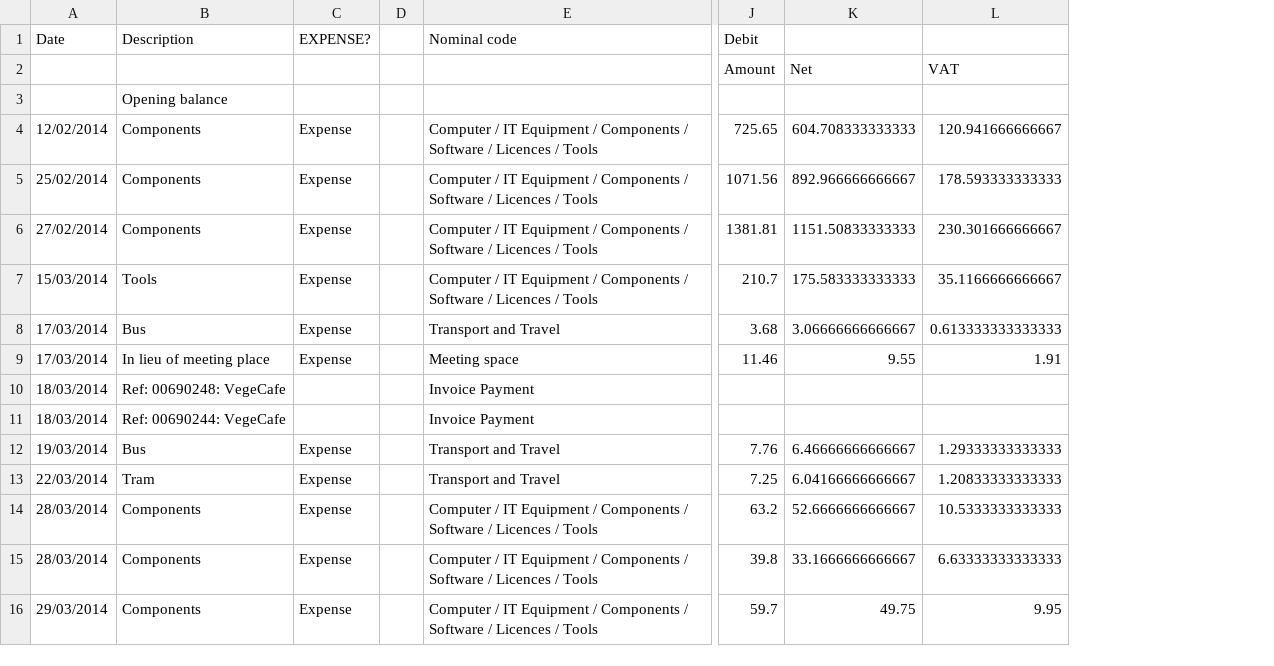
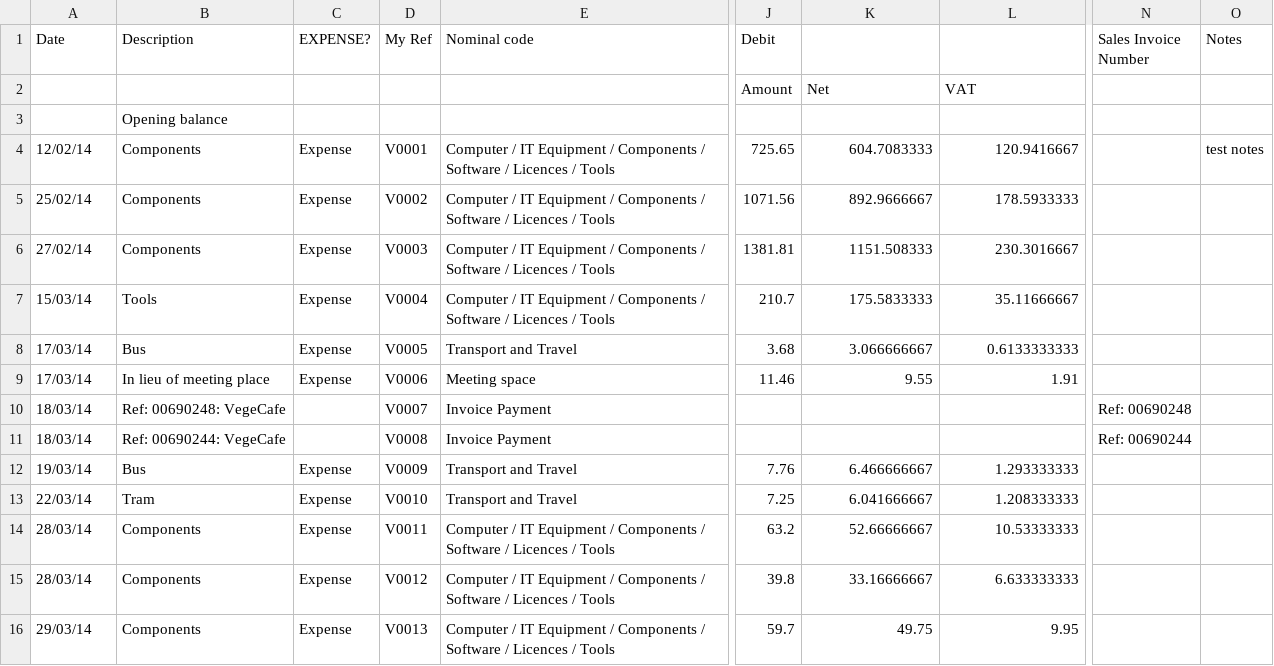
Before and after one commit to caprenter/bookish, a CSV file: bookish/management/demodata/demo-cash.csv, drawn as a sheet; only a part is shown, gaps mark what is left out; removed rows and columns are numbered as before the commit, all else as after; the diff covers the shown part only; the diff names each change by its address in the sheet, - before the commit and + after, or states it on an @@ line.

```diff
--- a/bookish/management/demodata/demo-cash.csv
+++ b/bookish/management/demodata/demo-cash.csv
-column D, empty
+column D (My Ref), rows 4-16: V0001 | V0002 | V0003 | V0004 | V0005 | V0006 | V0007 | V0008 | V0009 | V0010 | V0011 | V0012 | V0013
+column N (Sales Invoice Number), rows 10-11: Ref: 00690248 | Ref: 00690244
+column O (Notes), row 4: test notes
-A4 (Date): 12/02/2014
+A4 (Date): 12/02/14
-K4: 604.708333333333
+K4: 604.7083333
-L4: 120.941666666667
+L4: 120.9416667
-A5 (Date): 25/02/2014
+A5 (Date): 25/02/14
-K5: 892.966666666667
+K5: 892.9666667
-L5: 178.593333333333
+L5: 178.5933333
-A6 (Date): 27/02/2014
+A6 (Date): 27/02/14
-K6: 1151.50833333333
+K6: 1151.508333
-L6: 230.301666666667
+L6: 230.3016667
-A7 (Date): 15/03/2014
+A7 (Date): 15/03/14
-K7: 175.583333333333
+K7: 175.5833333
-L7: 35.1166666666667
+L7: 35.11666667
-A8:A9 (Date): 17/03/2014
+A8:A9 (Date): 17/03/14
-K8: 3.06666666666667
+K8: 3.066666667
-L8: 0.613333333333333
+L8: 0.6133333333
-A10:A11 (Date): 18/03/2014
+A10:A11 (Date): 18/03/14
-A12 (Date): 19/03/2014
+A12 (Date): 19/03/14
-K12: 6.46666666666667
+K12: 6.466666667
-L12: 1.29333333333333
+L12: 1.293333333
-A13 (Date): 22/03/2014
+A13 (Date): 22/03/14
-K13: 6.04166666666667
+K13: 6.041666667
-L13: 1.20833333333333
+L13: 1.208333333
-A14:A15 (Date): 28/03/2014
+A14:A15 (Date): 28/03/14
-K14: 52.6666666666667
+K14: 52.66666667
-L14: 10.5333333333333
+L14: 10.53333333
-K15: 33.1666666666667
+K15: 33.16666667
-L15: 6.63333333333333
+L15: 6.633333333
-A16 (Date): 29/03/2014
+A16 (Date): 29/03/14
```
Also changed, not shown: 119 edited cells elsewhere in this file, bookish/management/demodata/demo-bank.csv, 5 other files.
